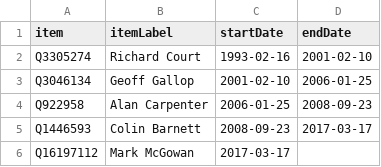
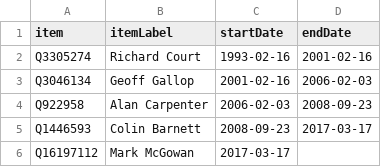
Before and after one commit to every-politician-scrapers/australia-cabinet, a CSV file: sources/wpoffice/wa-premier/scraped.csv, drawn as a sheet.

```diff
--- a/sources/wpoffice/wa-premier/scraped.csv
+++ b/sources/wpoffice/wa-premier/scraped.csv
@@ -1,5 +1,5 @@
 item,itemLabel,startDate,endDate
-Q3305274,Richard Court,1993-02-16,2001-02-10
-Q3046134,Geoff Gallop,2001-02-10,2006-01-25
-Q922958,Alan Carpenter,2006-01-25,2008-09-23
+Q3305274,Richard Court,1993-02-16,2001-02-16
+Q3046134,Geoff Gallop,2001-02-16,2006-02-03
+Q922958,Alan Carpenter,2006-02-03,2008-09-23
 Q1446593,Colin Barnett,2008-09-23,2017-03-17
```
Also changed, not shown: 2 other files.
